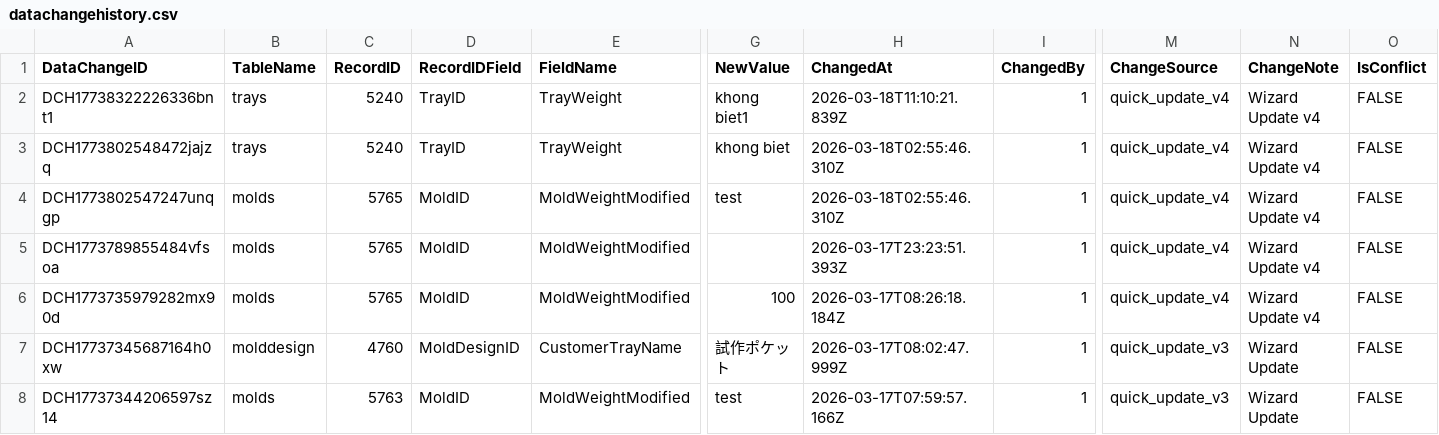
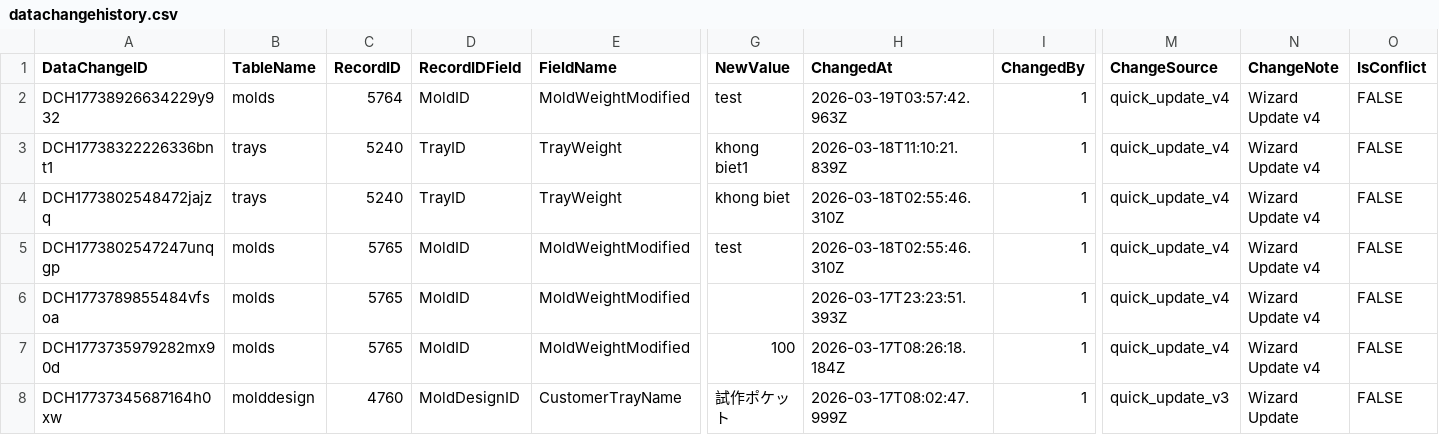
Before and after one commit to toanysd/MoldCutterSearch, a CSV file: Data/datachangehistory.csv, drawn as a sheet; only a part is shown, gaps mark what is left out; the shorter side is filled out with more unchanged rows; rows hold the shown columns only; the diff names each change by its address in the sheet, - before the commit and + after, or states it on an @@ line.

Commit message:
v8.3.0 CSV upsert datachangehistory.csv DataChangeID=DCH17738926634229y932 insert 2026-03-19

```diff
--- a/Data/datachangehistory.csv
+++ b/Data/datachangehistory.csv
+row 2: DCH17738926634229y932 | molds | 5764 | MoldID | MoldWeightModified | test | 2026-03-19T03:57:42.963Z | 1 | quick_update_v4 | Wizard Update v4 | FALSE
```
